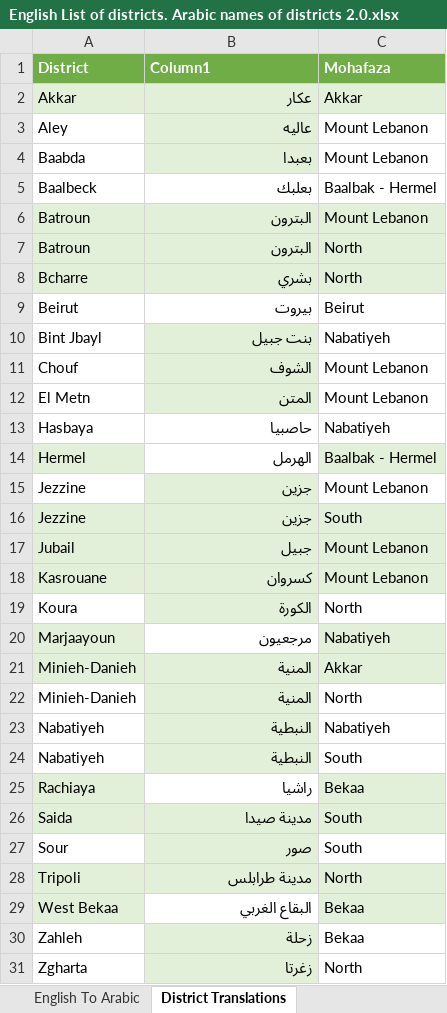
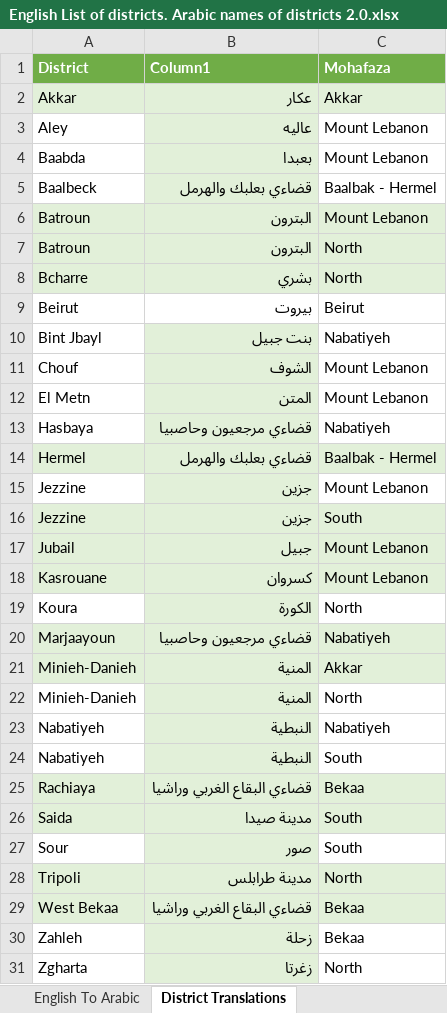
Before and after one commit to EbrahimKaram/Lebanon-Districts-D3-Map, an Excel workbook: modifier/English List of districts. Arabic names of districts 2.0.xlsx, sheet District Translations, drawn as a sheet; values as stored, in another font and other column widths than the file's, no borders; conditional formats and table styles not drawn; the diff names each change by its address in the sheet, - before the commit and + after, or states it on an @@ line.

```diff
--- a/modifier/English List of districts. Arabic names of districts 2.0.xlsx (sheet District Translations)
+++ b/modifier/English List of districts. Arabic names of districts 2.0.xlsx (sheet District Translations)
-B5 (Column1): بعلبك
+B5 (Column1): قضاءي بعلبك والهرمل
-B5 fill: none
+B5 fill: #E2F0D9
-B13 (Column1): حاصبيا
+B13 (Column1): قضاءي مرجعيون وحاصبيا
-B13:B14 fill: none
+B13:B14 fill: #E2F0D9
-B14 (Column1): الهرمل
+B14 (Column1): قضاءي بعلبك والهرمل
-B20 (Column1): مرجعيون
+B20 (Column1): قضاءي مرجعيون وحاصبيا
-B20 fill: none
+B20 fill: #E2F0D9
-B25 (Column1): راشيا
+B25 (Column1): قضاءي البقاع الغربي وراشيا
-B25 fill: none
+B25 fill: #E2F0D9
-B29 (Column1): البقاع الغربي
+B29 (Column1): قضاءي البقاع الغربي وراشيا
-B29 fill: none
+B29 fill: #E2F0D9
```
Also changed, not shown: sheet Arabic To English, sheet English To Arabic, hidden cells, 2 other files.
